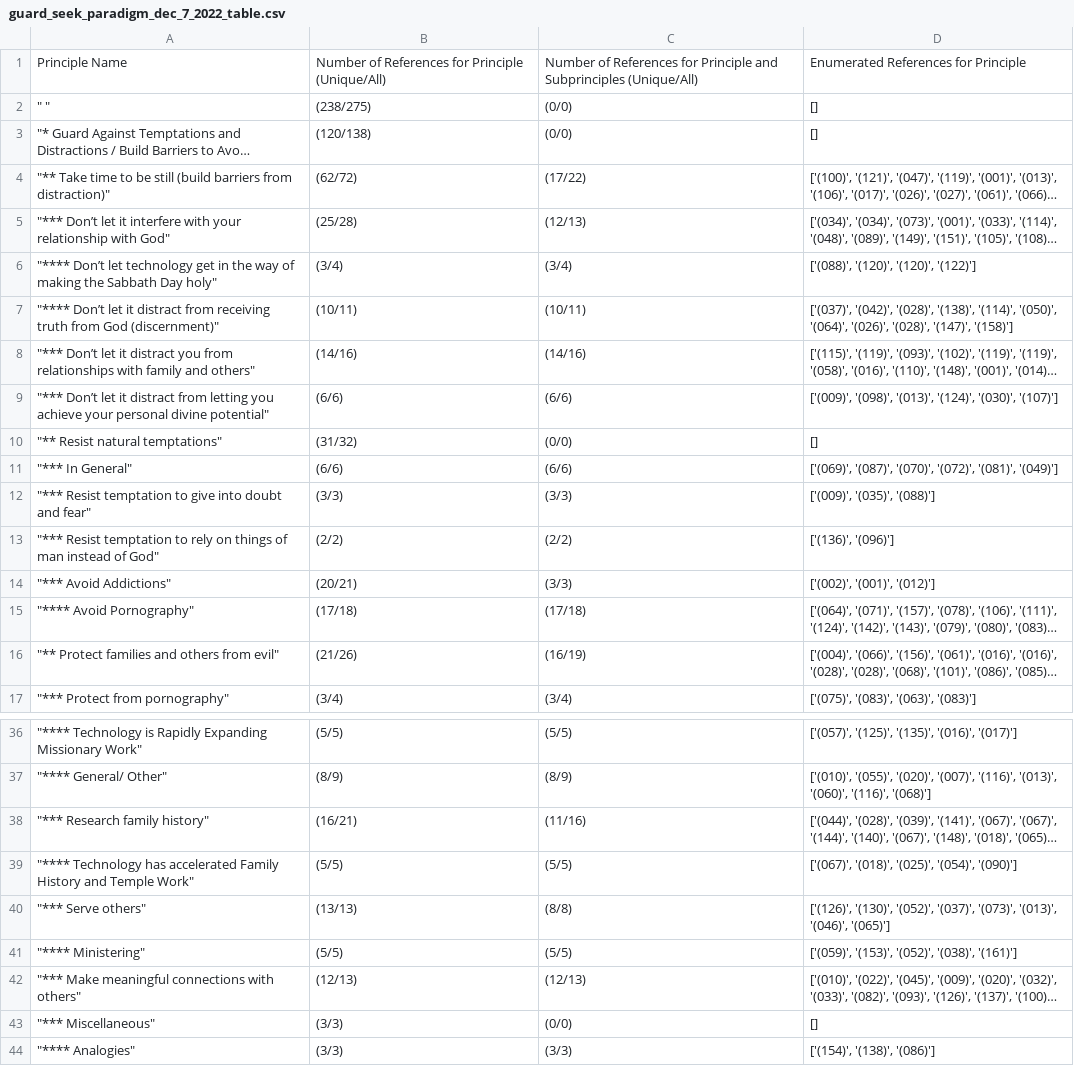
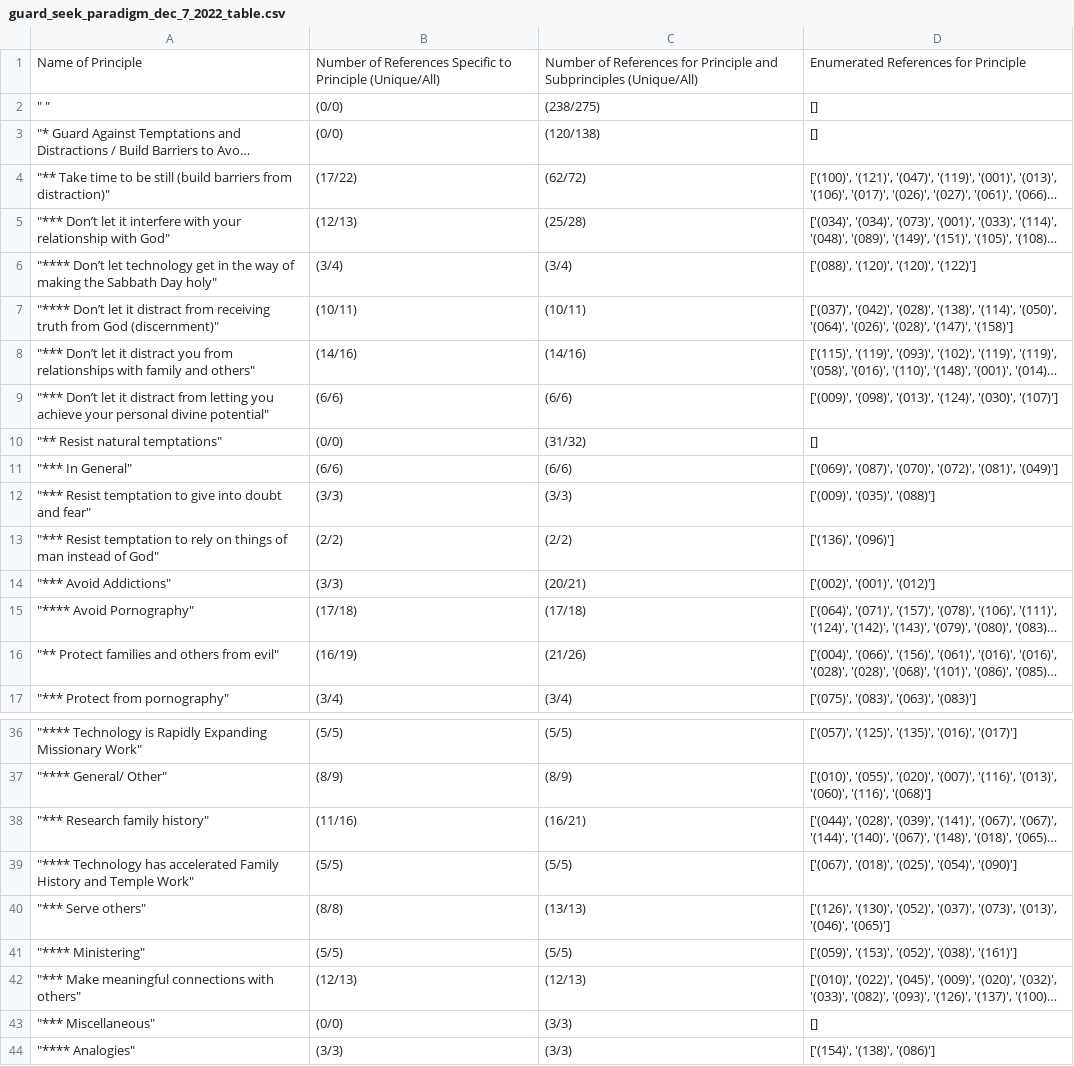
Before and after one commit to AnsonSavage/evaluating_gospel_essays_string_reader, a CSV file: output/guard_seek_paradigm_dec_7_2022_table.csv, drawn as a sheet; only a part is shown, gaps mark what is left out; long unchanged cells end in …; the diff covers the shown part only; the diff names each change by its address in the sheet, - before the commit and + after, or states it on an @@ line.

Commit message:
Updated order of csv columns to more accurately reflect data

```diff
--- a/output/guard_seek_paradigm_dec_7_2022_table.csv
+++ b/output/guard_seek_paradigm_dec_7_2022_table.csv
-A1: Principle Name
+A1: Name of Principle
-B1: …of References for Principle (Unique/All)
+B1: …of References Specific to Principle (Unique/All)
-B2: (238/275)
+B2: (0/0)
-C2: (0/0)
+C2: (238/275)
-B3: (120/138)
+B3: (0/0)
-C3: (0/0)
+C3: (120/138)
-B4: (62/72)
+B4: (17/22)
-C4: (17/22)
+C4: (62/72)
-B5: (25/28)
+B5: (12/13)
-C5: (12/13)
+C5: (25/28)
-B10: (31/32)
+B10: (0/0)
-C10: (0/0)
+C10: (31/32)
-B14: (20/21)
+B14: (3/3)
-C14: (3/3)
+C14: (20/21)
-B16: (21/26)
+B16: (16/19)
-C16: (16/19)
+C16: (21/26)
-B38: (16/21)
+B38: (11/16)
-C38: (11/16)
+C38: (16/21)
-B40: (13/13)
+B40: (8/8)
-C40: (8/8)
+C40: (13/13)
-B43: (3/3)
+B43: (0/0)
-C43: (0/0)
+C43: (3/3)
```
Also changed, not shown: 14 edited cells elsewhere in this file, 2 other files.
